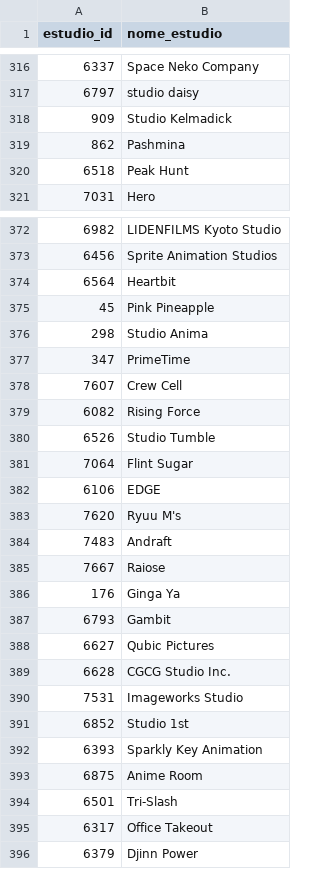
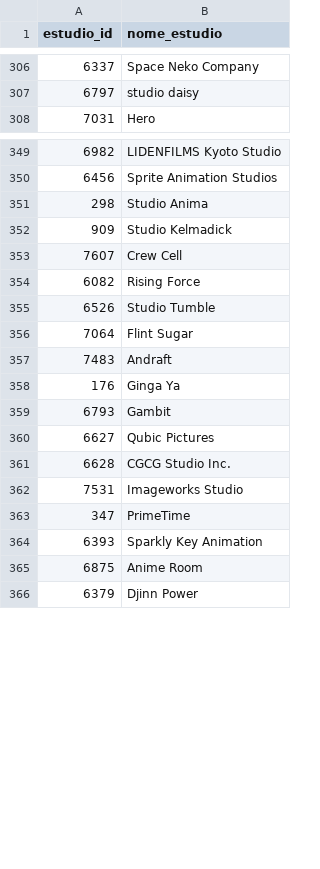
Before and after one commit to yasmim-amorim/projeto-anime-analytics, a CSV file: data/processed/dim_estudio.csv, drawn as a sheet; only a part is shown, gaps mark what is left out; the diff covers the shown part only.

```diff
--- a/data/processed/dim_estudio.csv
+++ b/data/processed/dim_estudio.csv
@@ -317,5 +307,2 @@ estudio_id,nome_estudio
 6797,studio daisy
-909,Studio Kelmadick
-862,Pashmina
-6518,Peak Hunt
 7031,Hero
@@ -373,6 +350,4 @@ estudio_id,nome_estudio
 6456,Sprite Animation Studios
-6564,Heartbit
-45,Pink Pineapple
 298,Studio Anima
-347,PrimeTime
+909,Studio Kelmadick
 7607,Crew Cell
@@ -381,6 +356,3 @@ estudio_id,nome_estudio
 7064,Flint Sugar
-6106,EDGE
-7620,Ryuu M's
 7483,Andraft
-7667,Raiose
 176,Ginga Ya
@@ -390,7 +362,5 @@ estudio_id,nome_estudio
 7531,Imageworks Studio
-6852,Studio 1st
+347,PrimeTime
 6393,Sparkly Key Animation
 6875,Anime Room
-6501,Tri-Slash
-6317,Office Takeout
 6379,Djinn Power
```
Also changed, not shown: 24 removed rows and 33 moved rows elsewhere in this file, data/processed/dim_genero.csv, 9 other files.
